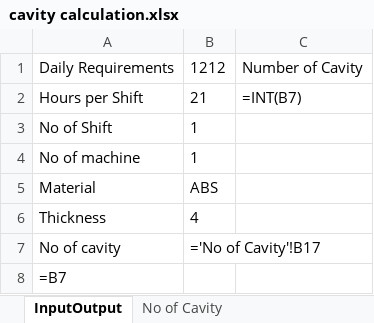
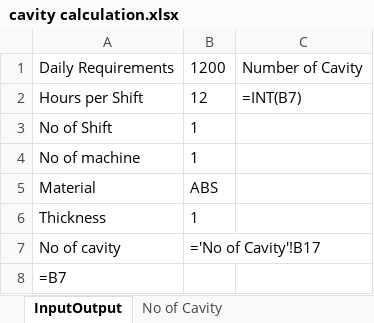
Before and after one commit to devgyan1172/Cost, an Excel workbook: Excel Files/cavity calculation.xlsx, sheet InputOutput, drawn as a sheet; values as stored, in another font and other column widths than the file's, no borders; formulas without a stored value are shown as written; the diff names each change by its address in the sheet, - before the commit and + after, or states it on an @@ line.

```diff
--- a/Excel Files/cavity calculation.xlsx (sheet InputOutput)
+++ b/Excel Files/cavity calculation.xlsx (sheet InputOutput)
-B1: 1212
+B1: 1200
-B2: 21
+B2: 12
-B6: 4
+B6: 1
```
Also changed, not shown: Excel Files/Auto_iNJECTION MOULDING.xlsx, Excel Files/Auto_iNJECTION MOULDING_copy.xlsx, 1 other file.
